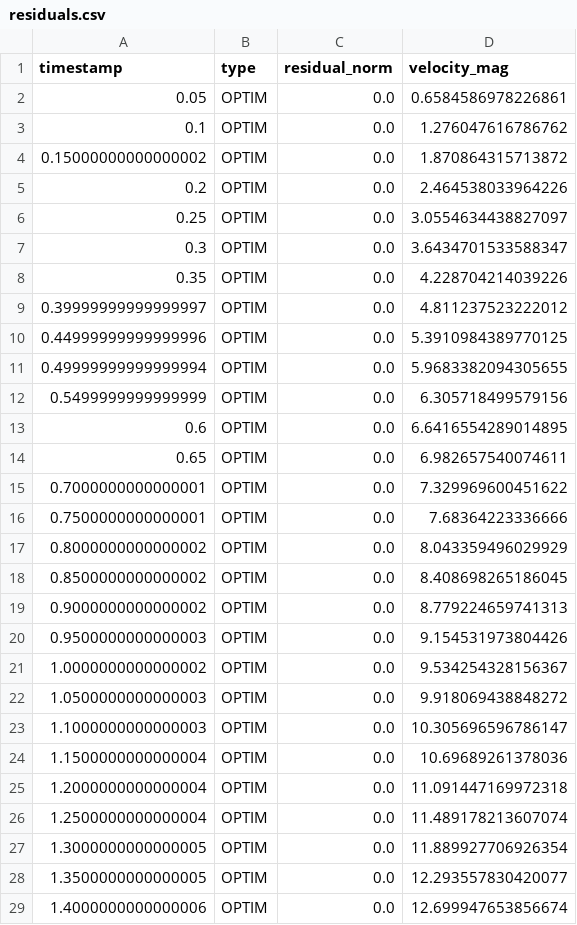
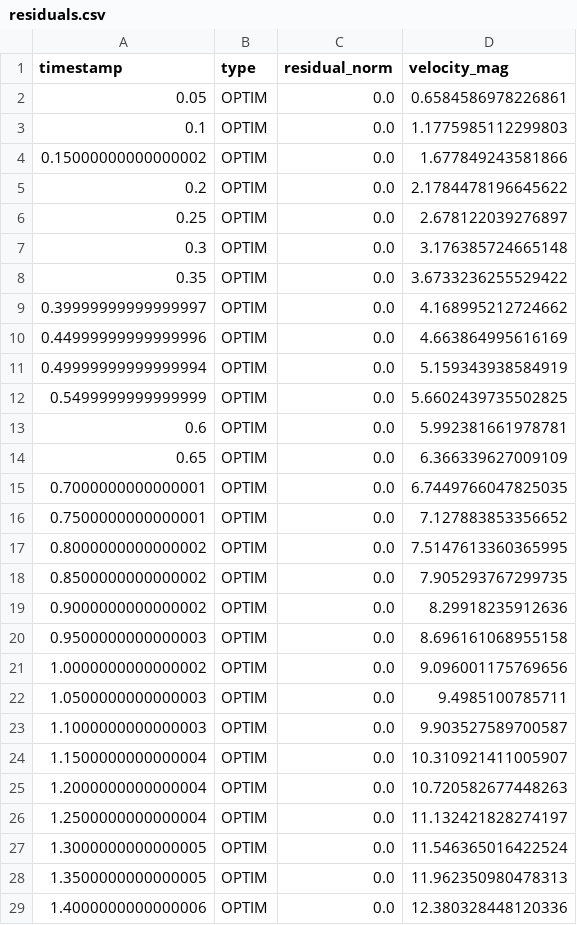
Before and after one commit to benmatok/px4-iris-camera-patch, a CSV file: residuals.csv, drawn as a sheet; only a part is shown; the diff covers the shown part only.

```diff
--- a/residuals.csv
+++ b/residuals.csv
@@ -2,28 +2,28 @@ timestamp,type,residual_norm,velocity_mag
 0.05,OPTIM,0.0,0.6584586978226861
-0.1,OPTIM,0.0,1.276047616786762
-0.15000000000000002,OPTIM,0.0,1.870864315713872
-0.2,OPTIM,0.0,2.464538033964226
-0.25,OPTIM,0.0,3.0554634438827097
-0.3,OPTIM,0.0,3.6434701533588347
-0.35,OPTIM,0.0,4.228704214039226
-0.39999999999999997,OPTIM,0.0,4.811237523222012
-0.44999999999999996,OPTIM,0.0,5.3910984389770125
-0.49999999999999994,OPTIM,0.0,5.9683382094305655
-0.5499999999999999,OPTIM,0.0,6.305718499579156
-0.6,OPTIM,0.0,6.6416554289014895
-0.65,OPTIM,0.0,6.982657540074611
-0.7000000000000001,OPTIM,0.0,7.329969600451622
-0.7500000000000001,OPTIM,0.0,7.68364223336666
-0.8000000000000002,OPTIM,0.0,8.043359496029929
-0.8500000000000002,OPTIM,0.0,8.408698265186045
-0.9000000000000002,OPTIM,0.0,8.779224659741313
-0.9500000000000003,OPTIM,0.0,9.154531973804426
-1.0000000000000002,OPTIM,0.0,9.534254328156367
-1.0500000000000003,OPTIM,0.0,9.918069438848272
-1.1000000000000003,OPTIM,0.0,10.305696596786147
-1.1500000000000004,OPTIM,0.0,10.69689261378036
-1.2000000000000004,OPTIM,0.0,11.091447169972318
-1.2500000000000004,OPTIM,0.0,11.489178213607074
-1.3000000000000005,OPTIM,0.0,11.889927706926354
-1.3500000000000005,OPTIM,0.0,12.293557830420077
-1.4000000000000006,OPTIM,0.0,12.699947653856674
+0.1,OPTIM,0.0,1.1775985112299803
+0.15000000000000002,OPTIM,0.0,1.677849243581866
+0.2,OPTIM,0.0,2.1784478196645622
+0.25,OPTIM,0.0,2.678122039276897
+0.3,OPTIM,0.0,3.176385724665148
+0.35,OPTIM,0.0,3.6733236255529422
+0.39999999999999997,OPTIM,0.0,4.168995212724662
+0.44999999999999996,OPTIM,0.0,4.663864995616169
+0.49999999999999994,OPTIM,0.0,5.159343938584919
+0.5499999999999999,OPTIM,0.0,5.6602439735502825
+0.6,OPTIM,0.0,5.992381661978781
+0.65,OPTIM,0.0,6.366339627009109
+0.7000000000000001,OPTIM,0.0,6.7449766047825035
+0.7500000000000001,OPTIM,0.0,7.127883853356652
+0.8000000000000002,OPTIM,0.0,7.5147613360365995
+0.8500000000000002,OPTIM,0.0,7.905293767299735
+0.9000000000000002,OPTIM,0.0,8.29918235912636
+0.9500000000000003,OPTIM,0.0,8.696161068955158
+1.0000000000000002,OPTIM,0.0,9.096001175769656
+1.0500000000000003,OPTIM,0.0,9.4985100785711
+1.1000000000000003,OPTIM,0.0,9.903527589700587
+1.1500000000000004,OPTIM,0.0,10.310921411005907
+1.2000000000000004,OPTIM,0.0,10.720582677448263
+1.2500000000000004,OPTIM,0.0,11.132421828274197
+1.3000000000000005,OPTIM,0.0,11.546365016422524
+1.3500000000000005,OPTIM,0.0,11.962350980478313
+1.4000000000000006,OPTIM,0.0,12.380328448120336
```
Also changed, not shown: 127 edited cells elsewhere in this file, 2 other files.
